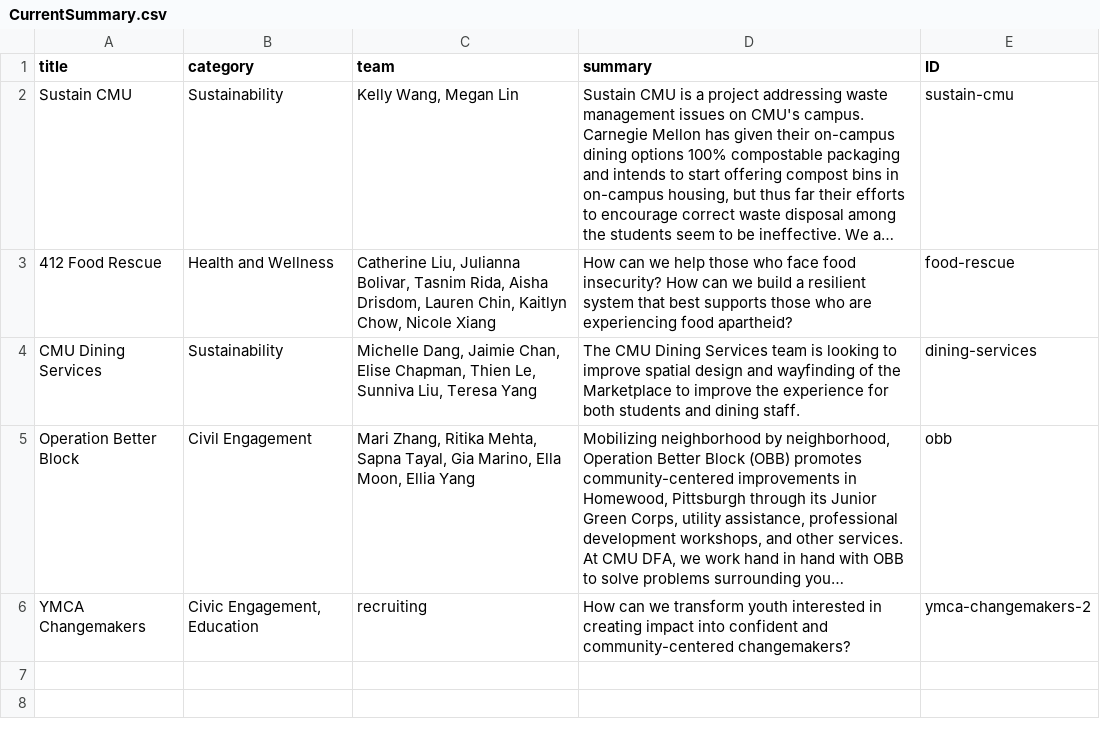
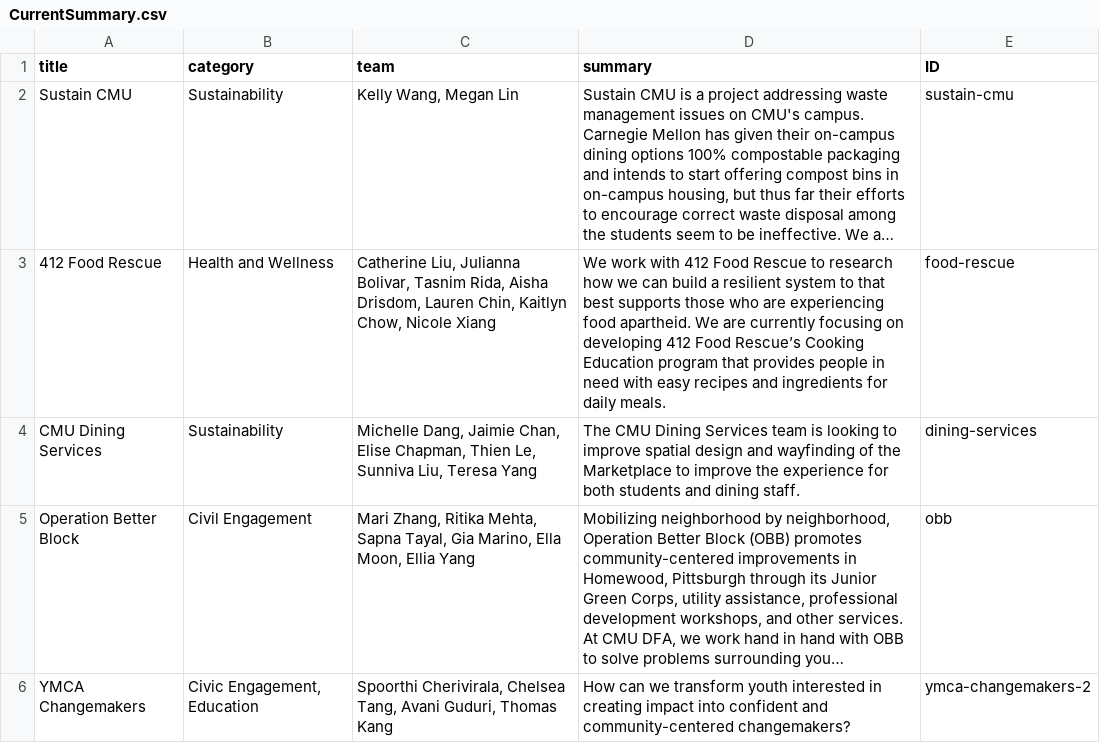
Before and after one commit to DFAxCMU/dfa-cmu-website, a CSV file: src/data/CurrentSummary.csv, drawn as a sheet; long unchanged cells end in …; the diff names each change by its address in the sheet, - before the commit and + after, or states it on an @@ line.

Commit message:
added new project information for changemakers and 412 food rescue

```diff
--- a/src/data/CurrentSummary.csv
+++ b/src/data/CurrentSummary.csv
-D3 (summary): How can we help those who face food insecurity? How can we build a resilient system that best supports those who are experiencing food apartheid?
+D3 (summary): We work with 412 Food Rescue to research how we can build a resilient system to that best supports those who are experiencing food apartheid. We are currently focusing on developing 412 Food Rescue’s Cooking Education program that provides people in need with easy recipes and ingredients for daily meals.
-C6 (team): recruiting
+C6 (team): Spoorthi Cherivirala, Chelsea Tang, Avani Guduri, Thomas Kang
```
Also changed, not shown: 2 other files.
